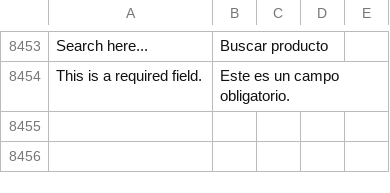
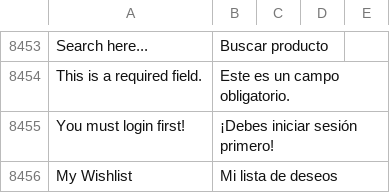
Before and after one commit to jmendozacu/ferrioni, a CSV file: app/i18n/nieblaresearch/es_mx/es_MX.csv, drawn as a sheet; only a part is shown, gaps mark what is left out; the diff names each change by its address in the sheet, - before the commit and + after, or states it on an @@ line.

```diff
--- a/app/i18n/nieblaresearch/es_mx/es_MX.csv
+++ b/app/i18n/nieblaresearch/es_mx/es_MX.csv
+row 8455: You must login first! | ¡Debes iniciar sesión primero!
+row 8456: My Wishlist | Mi lista de deseos
```
Also changed, not shown: 3 other files.
